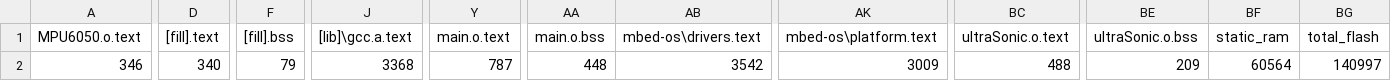
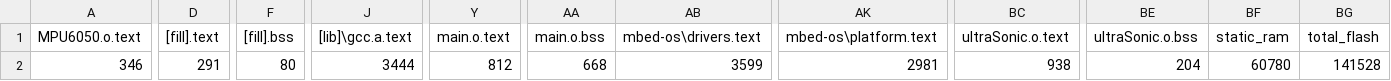
Before and after one commit to flyingmoro/SegwayControllerCode, a CSV file: segway/BUILD/NUCLEO_F746ZG/GCC_ARM/segway_map.csv, drawn as a sheet; only a part is shown, gaps mark what is left out; the diff names each change by its address in the sheet, - before the commit and + after, or states it on an @@ line.

Commit message:
SonicRangeFinder WIP

```diff
--- a/segway/BUILD/NUCLEO_F746ZG/GCC_ARM/segway_map.csv
+++ b/segway/BUILD/NUCLEO_F746ZG/GCC_ARM/segway_map.csv
-D2 ([fill].text): 340
+D2 ([fill].text): 291
-F2 ([fill].bss): 79
+F2 ([fill].bss): 80
-J2 ([lib]\gcc.a.text): 3368
+J2 ([lib]\gcc.a.text): 3444
-Y2 (main.o.text): 787
+Y2 (main.o.text): 812
-AA2 (main.o.bss): 448
+AA2 (main.o.bss): 668
-AB2 (mbed-os\drivers.text): 3542
+AB2 (mbed-os\drivers.text): 3599
-AK2 (mbed-os\platform.text): 3009
+AK2 (mbed-os\platform.text): 2981
-BC2 (ultraSonic.o.text): 488
+BC2 (ultraSonic.o.text): 938
-BE2 (ultraSonic.o.bss): 209
+BE2 (ultraSonic.o.bss): 204
-BF2 (static_ram): 60564
+BF2 (static_ram): 60780
-BG2 (total_flash): 140997
+BG2 (total_flash): 141528
```
Also changed, not shown: 5 other files.
